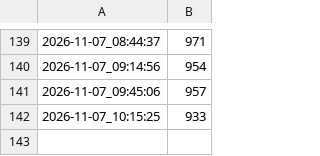
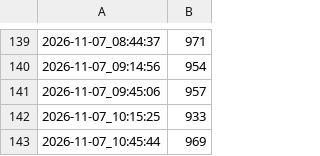
Before and after one commit to AegisFish/fish-garden, a CSV file: logs/memline.csv, drawn as a sheet; only a part is shown, gaps mark what is left out; the diff names each change by its address in the sheet, - before the commit and + after, or states it on an @@ line.

```diff
--- a/logs/memline.csv
+++ b/logs/memline.csv
+row 143: 2026-11-07_10:45:44 | 969
```
Also changed, not shown: 2 other files.
